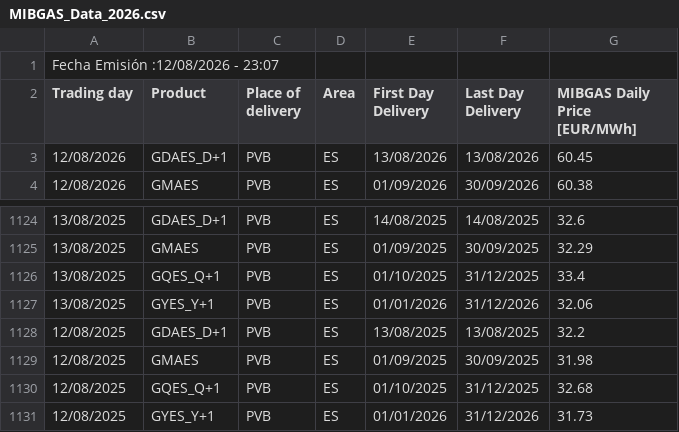
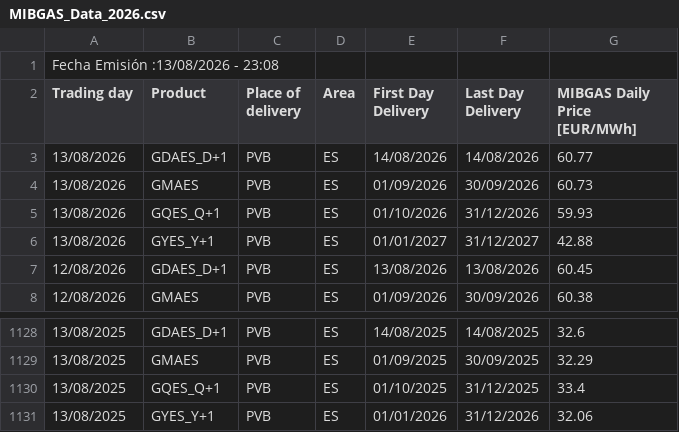
Before and after one commit to Newtral-datos/panel-precio-gas-petroleo, a CSV file: Gas/MIBGAS_Data_2026.csv, drawn as a sheet; only a part is shown, gaps mark what is left out.

```diff
--- a/Gas/MIBGAS_Data_2026.csv
+++ b/Gas/MIBGAS_Data_2026.csv
@@ -1,3 +1,7 @@
-Fecha Emisión :12/08/2026 - 23:07;
+Fecha Emisión :13/08/2026 - 23:08;
 Trading day;Product;Place of delivery;Area;First Day Delivery;Last Day Delivery;"MIBGAS Daily Price [EUR/MWh]";
+13/08/2026;GDAES_D+1;PVB;ES;14/08/2026;14/08/2026;60.77;
+13/08/2026;GMAES;PVB;ES;01/09/2026;30/09/2026;60.73;
+13/08/2026;GQES_Q+1;PVB;ES;01/10/2026;31/12/2026;59.93;
+13/08/2026;GYES_Y+1;PVB;ES;01/01/2027;31/12/2027;42.88;
 12/08/2026;GDAES_D+1;PVB;ES;13/08/2026;13/08/2026;60.45;
@@ -1127,5 +1131 @@ Trading day;Product;Place of delivery;Area;First Day Delivery;Last Day Delivery;
 13/08/2025;GYES_Y+1;PVB;ES;01/01/2026;31/12/2026;32.06;
-12/08/2025;GDAES_D+1;PVB;ES;13/08/2025;13/08/2025;32.2;
-12/08/2025;GMAES;PVB;ES;01/09/2025;30/09/2025;31.98;
-12/08/2025;GQES_Q+1;PVB;ES;01/10/2025;31/12/2025;32.68;
-12/08/2025;GYES_Y+1;PVB;ES;01/01/2026;31/12/2026;31.73;
```
Also changed, not shown: Gas/gas_total.csv.
